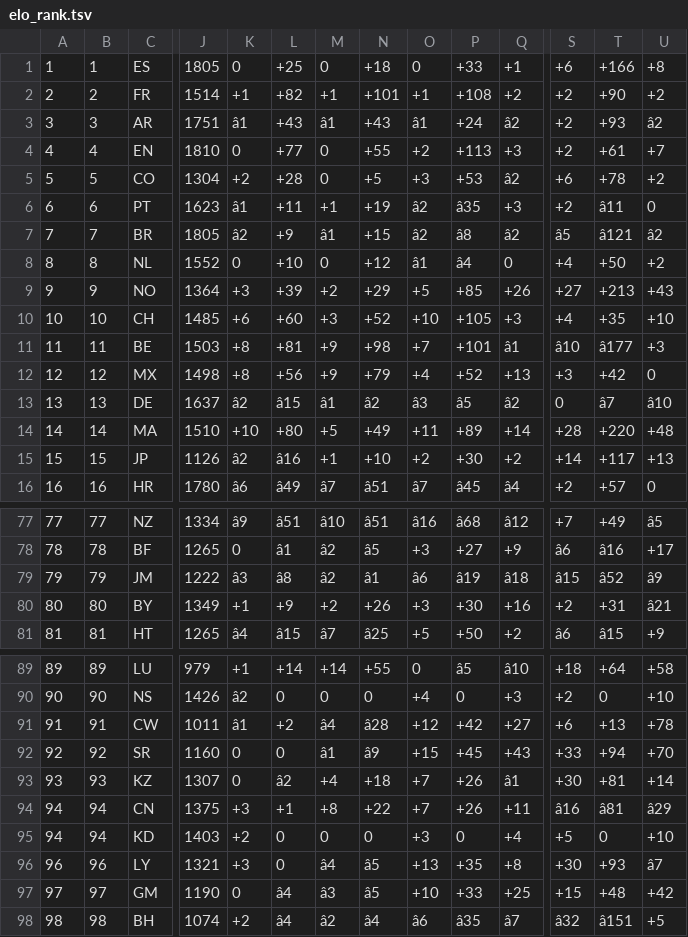
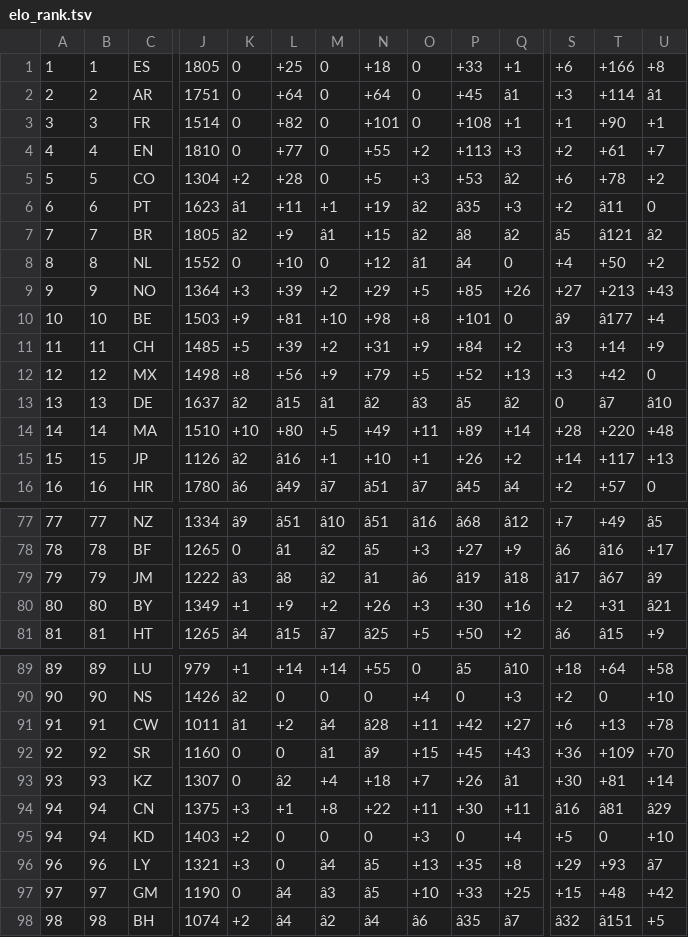
Before and after one commit to born-in-plays-for/mundial-build, a TSV file: pipeline/elo_rank.tsv, drawn as a sheet; only a part is shown, gaps mark what is left out; removed rows and columns are numbered as before the commit, all else as after; rows hold the shown columns only; the diff covers the shown part only; the diff names each change by its address in the sheet, - before the commit and + after, or states it on an @@ line.

```diff
--- a/pipeline/elo_rank.tsv
+++ b/pipeline/elo_rank.tsv
+row 2: 2 | 2 | AR | 1751 | 0 | +64 | 0 | +64 | 0 | +45 | â1 | +3 | +114 | â1
-A3: 2
+A3: 3
-B3: 2
+B3: 3
-K3: +1
+K3: 0
-M3: +1
+M3: 0
-O3: +1
+O3: 0
-Q3: +2
+Q3: +1
-S3: +2
+S3: +1
-U3: +2
+U3: +1
-row 3: 3 | 3 | AR | 1751 | â1 | +43 | â1 | +43 | â1 | +24 | â2 | +2 | +93 | â2
-row 10: 10 | 10 | CH | 1485 | +6 | +60 | +3 | +52 | +10 | +105 | +3 | +4 | +35 | +10
-A10: 11
+A10: 10
-B10: 11
+B10: 10
-K10: +8
+K10: +9
-M10: +9
+M10: +10
-O10: +7
+O10: +8
-Q10: â1
+Q10: 0
-S10: â10
+S10: â9
-U10: +3
+U10: +4
+row 11: 11 | 11 | CH | 1485 | +5 | +39 | +2 | +31 | +9 | +84 | +2 | +3 | +14 | +9
-O12: +4
+O12: +5
-O15: +2
+O15: +1
-P15: +30
+P15: +26
-S79: â15
+S79: â17
-T79: â52
+T79: â67
-O91: +12
+O91: +11
-S92: +33
+S92: +36
-T92: +94
+T92: +109
-O94: +7
+O94: +11
-P94: +26
+P94: +30
-S96: +30
+S96: +29
```
Also changed, not shown: 13 edited cells elsewhere in this file.
